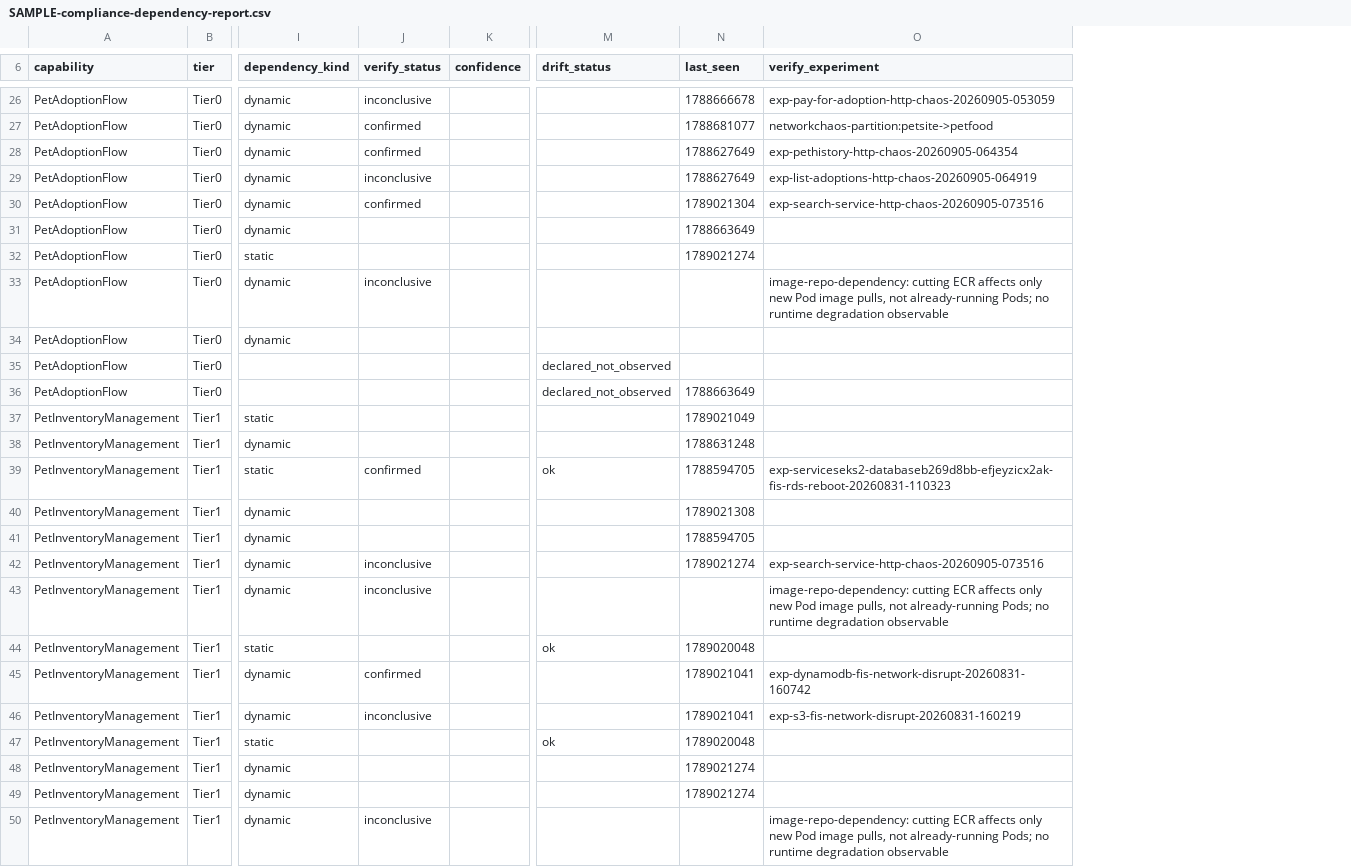
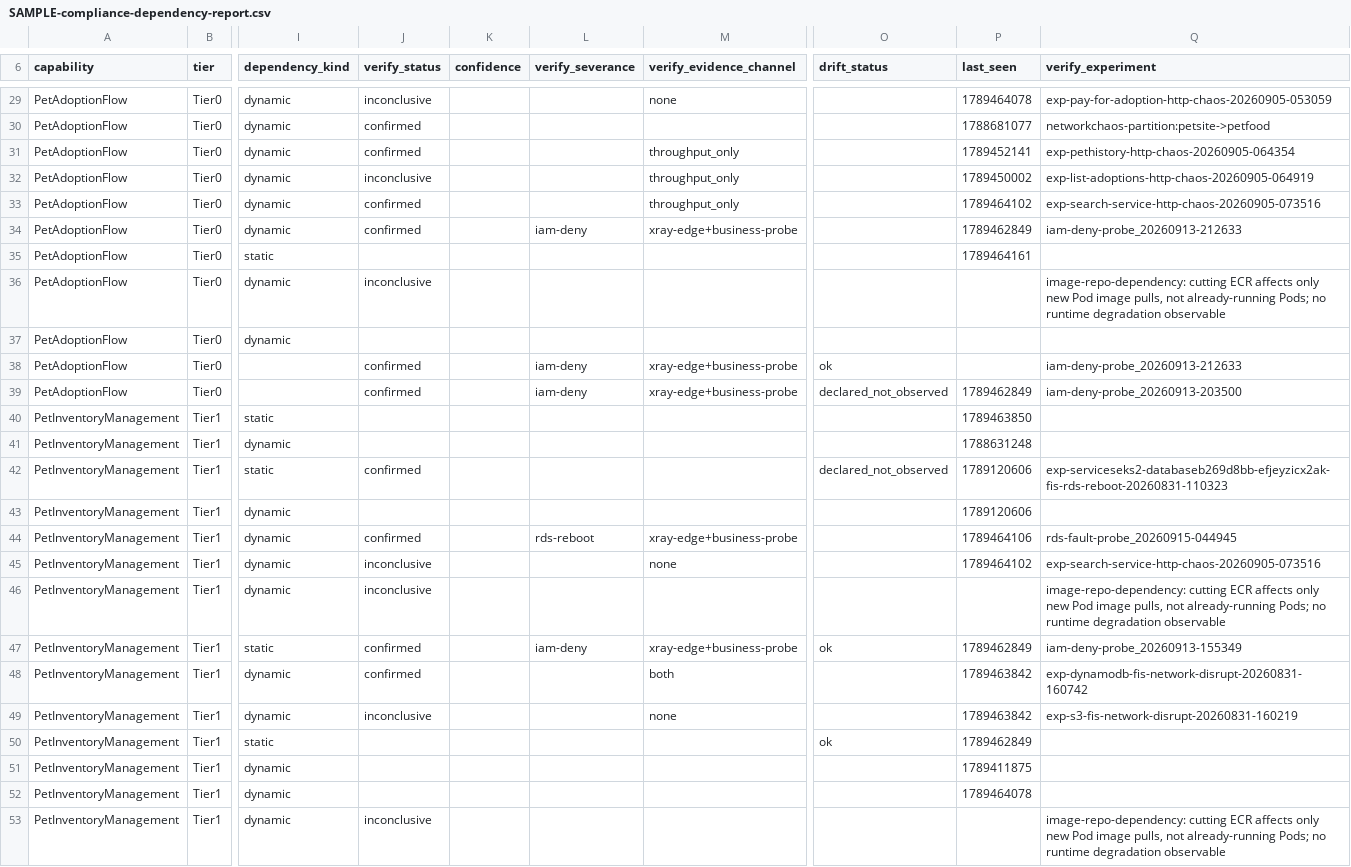
Before and after one commit to RadiumGu/graph-dependency-platform, a CSV file: compliance_export/samples/SAMPLE-compliance-dependency-report.csv, drawn as a sheet; only a part is shown, gaps mark what is left out; addresses are those after the commit; the diff covers the shown part only; the diff names each change by its address in the sheet, - before the commit and + after, or states it on an @@ line.

```diff
--- a/compliance_export/samples/SAMPLE-compliance-dependency-report.csv
+++ b/compliance_export/samples/SAMPLE-compliance-dependency-report.csv
+column L (verify_severance), rows 34-47: iam-deny |  |  |  | iam-deny | iam-deny |  |  |  |  | rds-reboot |  |  | iam-deny
+column M (verify_evidence_channel), rows 29-49: none |  | throughput_only | throughput_only | throughput_only | xray-edge+business-probe |  |  |  | xray-edge+business-probe | xray-edge+business-probe |  |  |  |  | xray-edge+business-probe | none |  | xray-edge+business-probe | both | none
-P29 (last_seen): 1788666678
+P29 (last_seen): 1789464078
-P31 (last_seen): 1788627649
+P31 (last_seen): 1789452141
-P32 (last_seen): 1788627649
+P32 (last_seen): 1789450002
-P33 (last_seen): 1789021304
+P33 (last_seen): 1789464102
-J34 (verify_status): (empty)
+J34 (verify_status): confirmed
-P34 (last_seen): 1788663649
+P34 (last_seen): 1789462849
-Q34 (verify_experiment): (empty)
+Q34 (verify_experiment): iam-deny-probe_20260913-212633
-P35 (last_seen): 1789021274
+P35 (last_seen): 1789464161
-J38:J39 (verify_status): (empty)
+J38:J39 (verify_status): confirmed
-O38 (drift_status): declared_not_observed
+O38 (drift_status): ok
-Q38 (verify_experiment): (empty)
+Q38 (verify_experiment): iam-deny-probe_20260913-212633
-P39 (last_seen): 1788663649
+P39 (last_seen): 1789462849
-Q39 (verify_experiment): (empty)
+Q39 (verify_experiment): iam-deny-probe_20260913-203500
-P40 (last_seen): 1789021049
+P40 (last_seen): 1789463850
-O42 (drift_status): ok
+O42 (drift_status): declared_not_observed
-P42 (last_seen): 1788594705
+P42 (last_seen): 1789120606
-P43 (last_seen): 1789021308
+P43 (last_seen): 1789120606
-J44 (verify_status): (empty)
+J44 (verify_status): confirmed
-P44 (last_seen): 1788594705
+P44 (last_seen): 1789464106
-Q44 (verify_experiment): (empty)
+Q44 (verify_experiment): rds-fault-probe_20260915-044945
-P45 (last_seen): 1789021274
+P45 (last_seen): 1789464102
-J47 (verify_status): (empty)
+J47 (verify_status): confirmed
-P47 (last_seen): 1789020048
+P47 (last_seen): 1789462849
-Q47 (verify_experiment): (empty)
+Q47 (verify_experiment): iam-deny-probe_20260913-155349
-P48:P49 (last_seen): 1789021041
+P48:P49 (last_seen): 1789463842
-P50 (last_seen): 1789020048
+P50 (last_seen): 1789462849
-P51 (last_seen): 1789021274
+P51 (last_seen): 1789411875
-P52 (last_seen): 1789021274
+P52 (last_seen): 1789464078
```
Also changed, not shown: 3 added rows and 14 edited cells elsewhere in this file, 4 other files.
